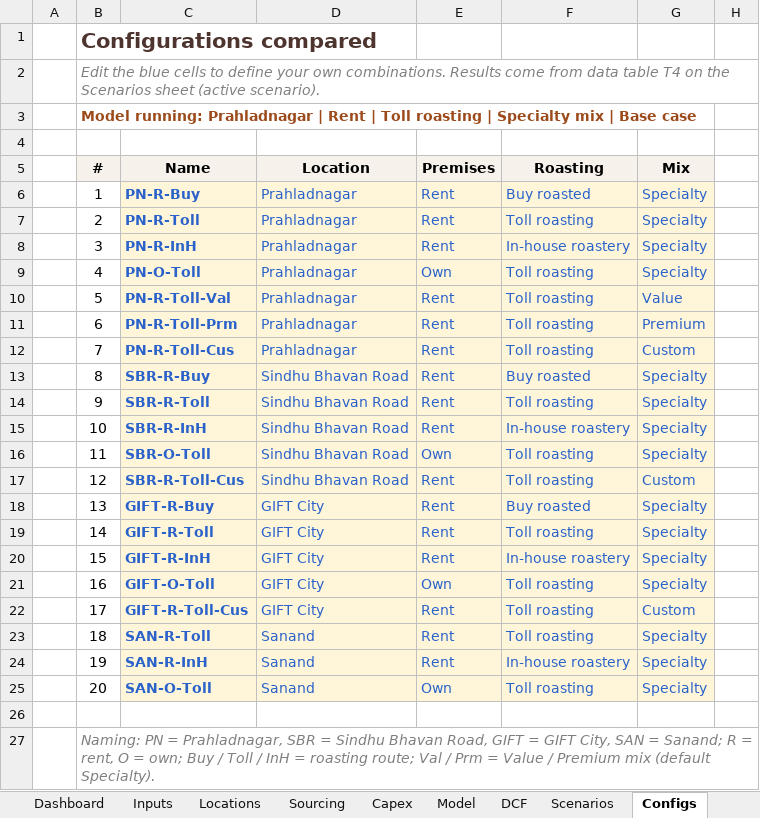
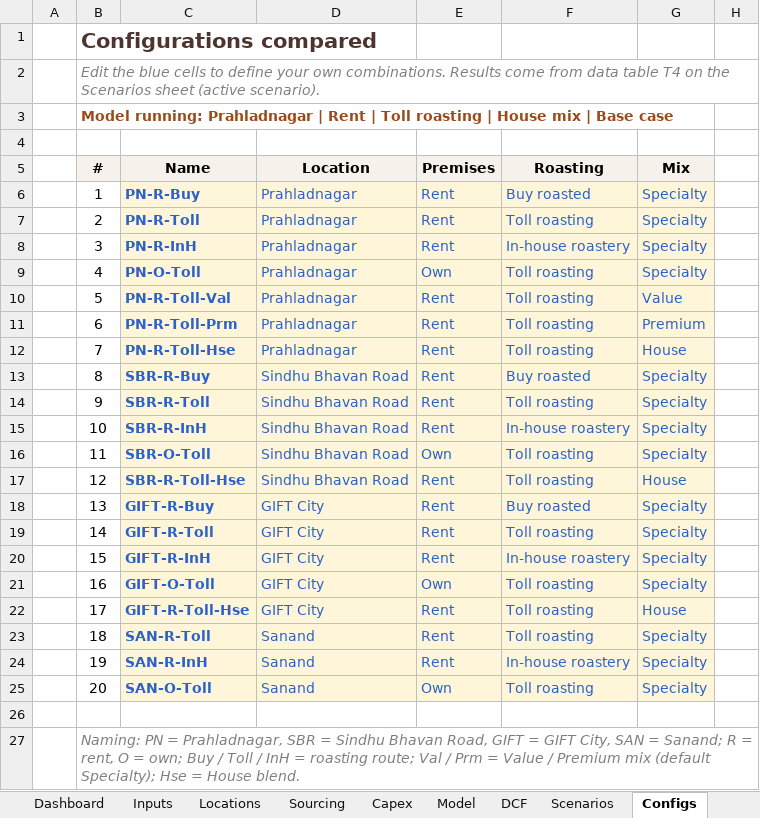
Before and after one commit to rakeshr2024-star/coffee, an Excel workbook: Cafe_Financial_Model.xlsx, sheet Configs, drawn as a sheet; only a part is shown; values as stored, in another font and other column widths than the file's, no borders; conditional formats not drawn; the diff names each change by its address in the sheet, - before the commit and + after, or states it on an @@ line.

```diff
--- a/Cafe_Financial_Model.xlsx (sheet Configs)
+++ b/Cafe_Financial_Model.xlsx (sheet Configs)
-B3 (#): …roasting | Specialty mix |…
+B3 (#): …roasting | House mix |…
-C12 (Name): PN-R-Toll-Cus
+C12 (Name): PN-R-Toll-Hse
-G12 (Mix): Custom
+G12 (Mix): House
-C17 (Name): SBR-R-Toll-Cus
+C17 (Name): SBR-R-Toll-Hse
-G17 (Mix): Custom
+G17 (Mix): House
-C22 (Name): GIFT-R-Toll-Cus
+C22 (Name): GIFT-R-Toll-Hse
-G22 (Mix): Custom
+G22 (Mix): House
-B27 (#): …mix (default Specialty).
+B27 (#): …mix (default Specialty); Hse = House blend.
```
Also changed, not shown: sheet Model, sheet Scenarios, sheet DCF, sheet Dashboard, sheet Sourcing, sheet Inputs, 4 more sheets, charts or pictures, 22 other files.
